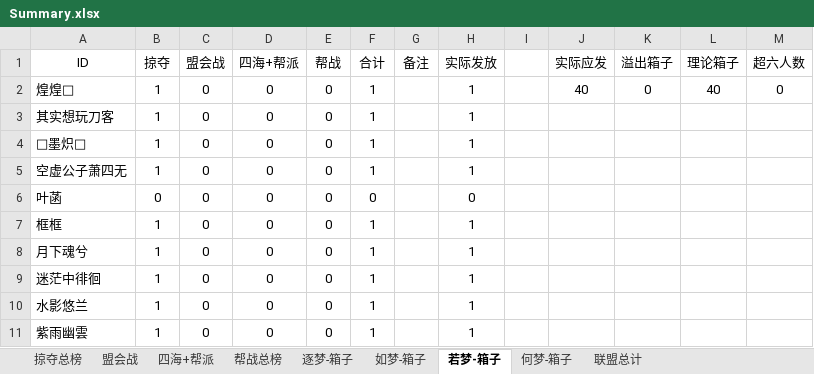
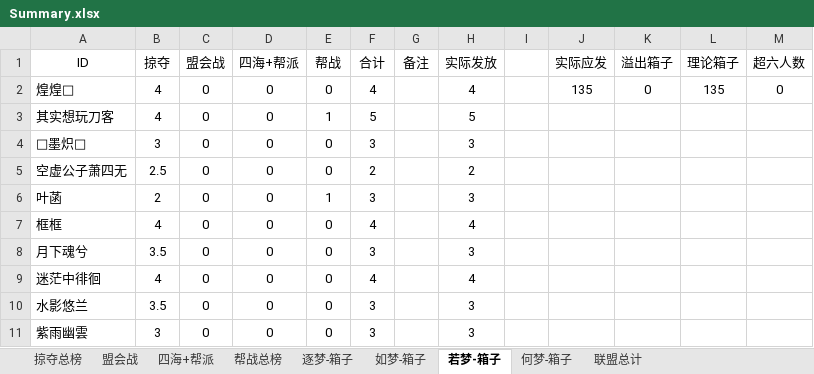
Before and after one commit to cansnow123/wuxia-union, an Excel workbook: Summary.xlsx, sheet 若梦-箱子, drawn as a sheet; only a part is shown; values as stored, in another font and other column widths than the file's, no borders; the diff covers the shown part only; the diff names each change by its address in the sheet, - before the commit and + after, or states it on an @@ line.

```diff
--- a/Summary.xlsx (sheet 若梦-箱子)
+++ b/Summary.xlsx (sheet 若梦-箱子)
-B2:B3 (掠夺): 1
+B2:B3 (掠夺): 4
-F2 (合计): 1
+F2 (合计): 4
-H2 (实际发放): 1
+H2 (实际发放): 4
-J2 (实际应发): 40
+J2 (实际应发): 135
-L2 (理论箱子): 40
+L2 (理论箱子): 135
-E3 (帮战): 0
+E3 (帮战): 1
-F3 (合计): 1
+F3 (合计): 5
-H3 (实际发放): 1
+H3 (实际发放): 5
-B4 (掠夺): 1
+B4 (掠夺): 3
-F4 (合计): 1
+F4 (合计): 3
-H4 (实际发放): 1
+H4 (实际发放): 3
-B5 (掠夺): 1
+B5 (掠夺): 2.5
-F5 (合计): 1
+F5 (合计): 2
-H5 (实际发放): 1
+H5 (实际发放): 2
-B6 (掠夺): 0
+B6 (掠夺): 2
-E6 (帮战): 0
+E6 (帮战): 1
-F6 (合计): 0
+F6 (合计): 3
-H6 (实际发放): 0
+H6 (实际发放): 3
-B7 (掠夺): 1
+B7 (掠夺): 4
-F7 (合计): 1
+F7 (合计): 4
-H7 (实际发放): 1
+H7 (实际发放): 4
-B8 (掠夺): 1
+B8 (掠夺): 3.5
-F8 (合计): 1
+F8 (合计): 3
-H8 (实际发放): 1
+H8 (实际发放): 3
-B9 (掠夺): 1
+B9 (掠夺): 4
-F9 (合计): 1
+F9 (合计): 4
-H9 (实际发放): 1
+H9 (实际发放): 4
-B10 (掠夺): 1
+B10 (掠夺): 3.5
-F10:F11 (合计): 1
+F10:F11 (合计): 3
-H10:H11 (实际发放): 1
+H10:H11 (实际发放): 3
-B11 (掠夺): 1
+B11 (掠夺): 3
```
Also changed, not shown: 125 edited cells elsewhere in this sheet, sheet 掠夺总榜, sheet 如梦-箱子, sheet 帮战总榜, sheet 何梦-箱子, sheet 逐梦-箱子, sheet 联盟总计, formulas that keep their value, charts or pictures, compare.xlsx, 27 other files.
